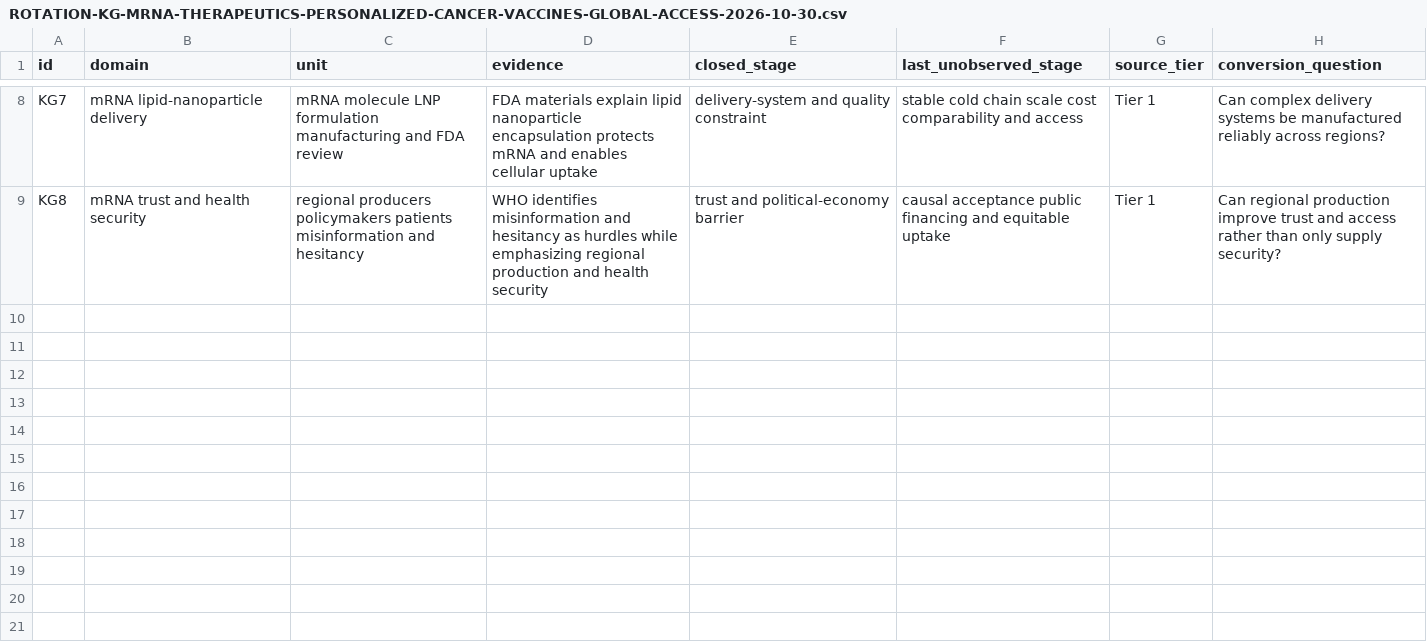
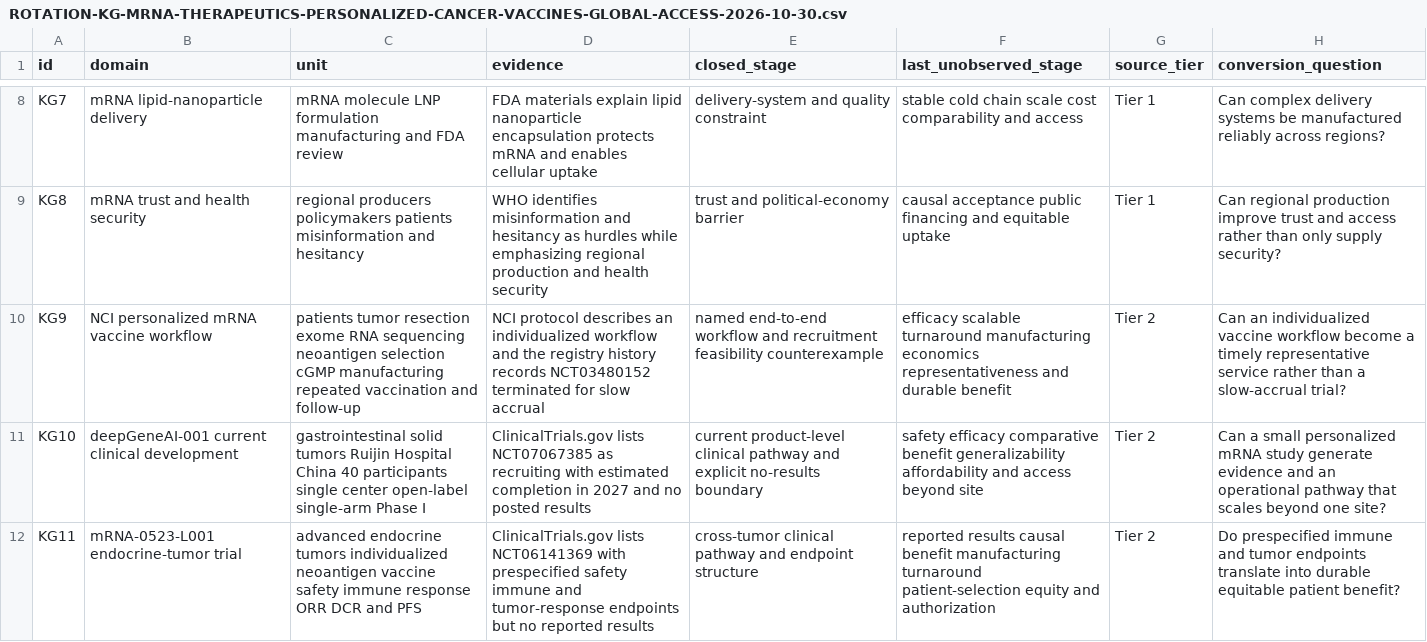
Before and after one commit to mehtama1234/cultural-geopolitical-theme-mining, a CSV file: analysis/ROTATION-KG-MRNA-THERAPEUTICS-PERSONALIZED-CANCER-VACCINES-GLOBAL-ACCESS-2026-10-30.csv, drawn as a sheet; only a part is shown, gaps mark what is left out.

Commit message:
Deepen mRNA therapeutic access evidence

```diff
--- a/analysis/ROTATION-KG-MRNA-THERAPEUTICS-PERSONALIZED-CANCER-VACCINES-GLOBAL-ACCESS-2026-10-30.csv
+++ b/analysis/ROTATION-KG-MRNA-THERAPEUTICS-PERSONALIZED-CANCER-VACCINES-GLOBAL-ACCESS-2026-10-30.csv
@@ -9 +9,4 @@ KG7,mRNA lipid-nanoparticle delivery,mRNA molecule LNP formulation manufacturing
 KG8,mRNA trust and health security,regional producers policymakers patients misinformation and hesitancy,"WHO identifies misinformation and hesitancy as hurdles while emphasizing regional production and health security",trust and political-economy barrier,causal acceptance public financing and equitable uptake,Tier 1,Can regional production improve trust and access rather than only supply security?
+KG9,NCI personalized mRNA vaccine workflow,patients tumor resection exome RNA sequencing neoantigen selection cGMP manufacturing repeated vaccination and follow-up,"NCI protocol describes an individualized workflow and the registry history records NCT03480152 terminated for slow accrual",named end-to-end workflow and recruitment feasibility counterexample,efficacy scalable turnaround manufacturing economics representativeness and durable benefit,Tier 2,Can an individualized vaccine workflow become a timely representative service rather than a slow-accrual trial?
+KG10,deepGeneAI-001 current clinical development,gastrointestinal solid tumors Ruijin Hospital China 40 participants single center open-label single-arm Phase I,"ClinicalTrials.gov lists NCT07067385 as recruiting with estimated completion in 2027 and no posted results",current product-level clinical pathway and explicit no-results boundary,safety efficacy comparative benefit generalizability affordability and access beyond site,Tier 2,Can a small personalized mRNA study generate evidence and an operational pathway that scales beyond one site?
+KG11,mRNA-0523-L001 endocrine-tumor trial,advanced endocrine tumors individualized neoantigen vaccine safety immune response ORR DCR and PFS,"ClinicalTrials.gov lists NCT06141369 with prespecified safety immune and tumor-response endpoints but no reported results",cross-tumor clinical pathway and endpoint structure,reported results causal benefit manufacturing turnaround patient-selection equity and authorization,Tier 2,Do prespecified immune and tumor endpoints translate into durable equitable patient benefit?
```
Also changed, not shown: 3 other files.
